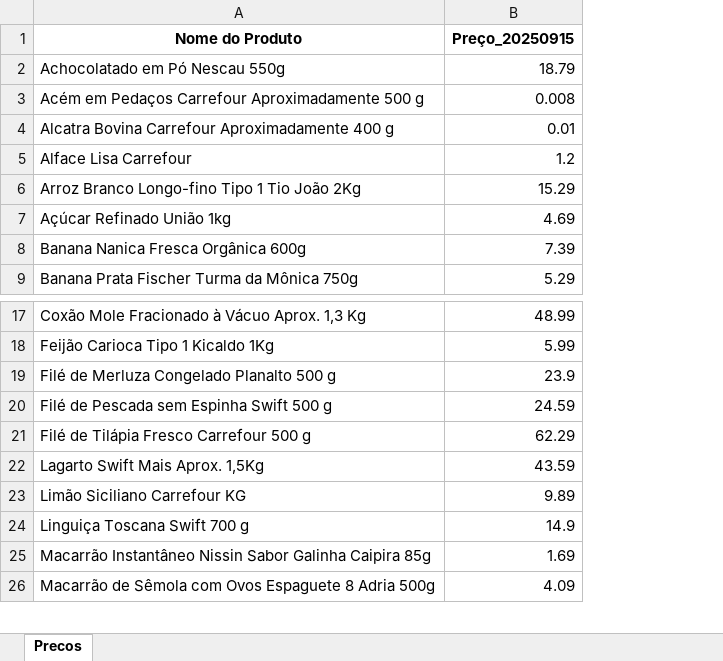
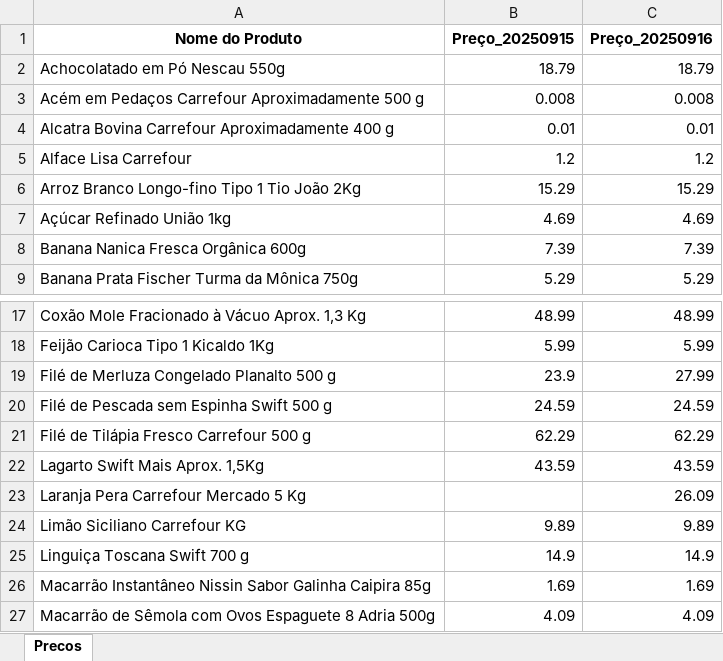
Before and after one commit to crissavieira-ctrl/carrefour-scraper, an Excel workbook: data/precos_carrefour_2025-09.xlsx, sheet Precos, drawn as a sheet; only a part is shown, gaps mark what is left out; values as stored, in another font and other column widths than the file's, no borders; the diff names each change by its address in the sheet, - before the commit and + after, or states it on an @@ line.

```diff
--- a/data/precos_carrefour_2025-09.xlsx (sheet Precos)
+++ b/data/precos_carrefour_2025-09.xlsx (sheet Precos)
+column C (Preço_20250916), rows 2-9: 18.79 | 0.008 | 0.01 | 1.2 | 15.29 | 4.69 | 7.39 | 5.29; rows 17-22: 48.99 | 5.99 | 27.99 | 24.59 | 62.29 | 43.59; rows 24-27: 9.89 | 14.9 | 1.69 | 4.09
+row 23: Laranja Pera Carrefour Mercado 5 Kg |  | 26.09
```
Also changed, not shown: data/erros_carrefour_2025-09.xlsx.
